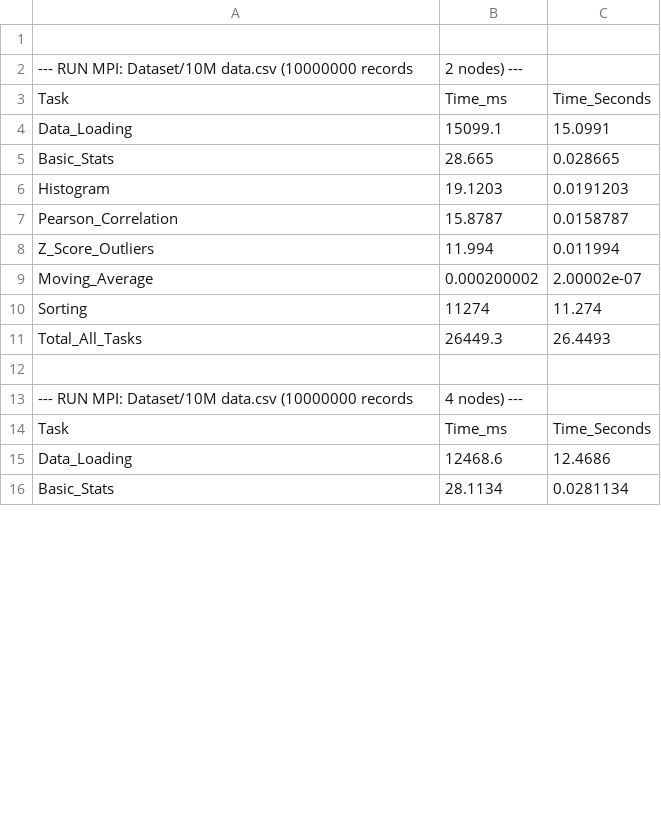
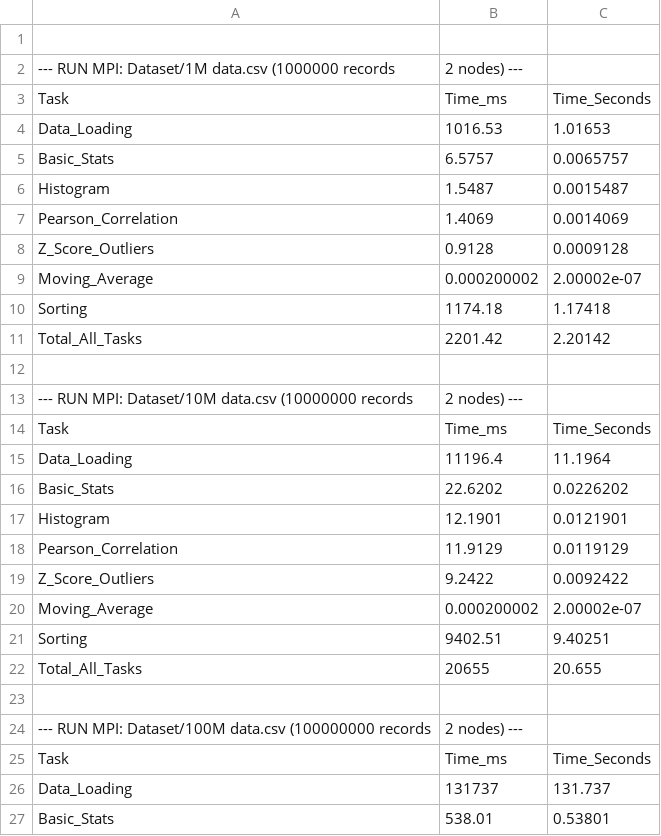
Before and after one commit to AjikMazlan/CSC580, a CSV file: mpi_timing_log.csv, drawn as a sheet; only a part is shown; the diff covers the shown part only.

```diff
--- a/mpi_timing_log.csv
+++ b/mpi_timing_log.csv
@@ -1,16 +1,27 @@
 
+--- RUN MPI: Dataset/1M data.csv (1000000 records, 2 nodes) ---
+Task,Time_ms,Time_Seconds
+Data_Loading,1016.53,1.01653
+Basic_Stats,6.5757,0.0065757
+Histogram,1.5487,0.0015487
+Pearson_Correlation,1.4069,0.0014069
+Z_Score_Outliers,0.9128,0.0009128
+Moving_Average,0.000200002,2.00002e-07
+Sorting,1174.18,1.17418
+Total_All_Tasks,2201.42,2.20142
+
 --- RUN MPI: Dataset/10M data.csv (10000000 records, 2 nodes) ---
 Task,Time_ms,Time_Seconds
-Data_Loading,15099.1,15.0991
-Basic_Stats,28.665,0.028665
-Histogram,19.1203,0.0191203
-Pearson_Correlation,15.8787,0.0158787
-Z_Score_Outliers,11.994,0.011994
+Data_Loading,11196.4,11.1964
+Basic_Stats,22.6202,0.0226202
+Histogram,12.1901,0.0121901
+Pearson_Correlation,11.9129,0.0119129
+Z_Score_Outliers,9.2422,0.0092422
 Moving_Average,0.000200002,2.00002e-07
-Sorting,11274,11.274
-Total_All_Tasks,26449.3,26.4493
+Sorting,9402.51,9.40251
+Total_All_Tasks,20655,20.655
 
---- RUN MPI: Dataset/10M data.csv (10000000 records, 4 nodes) ---
+--- RUN MPI: Dataset/100M data.csv (100000000 records, 2 nodes) ---
 Task,Time_ms,Time_Seconds
-Data_Loading,12468.6,12.4686
-Basic_Stats,28.1134,0.0281134
+Data_Loading,131737,131.737
+Basic_Stats,538.01,0.53801
```
Also changed, not shown: 9 removed rows and 12 edited cells elsewhere in this file, sequential_timing_log.csv, 4 other files.
